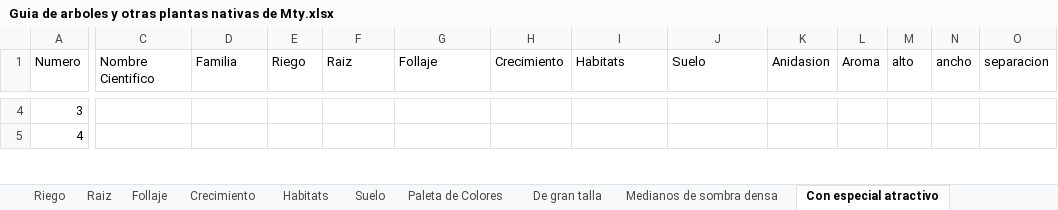
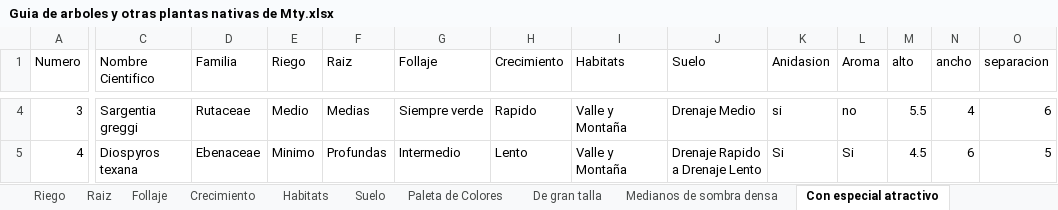
Before and after one commit to C4lup0Sec/Guia-de-Arboles-y-Plantas-Nativas-de-Monterrey, an Excel workbook: Guia de arboles y otras plantas nativas de Mty.xlsx, sheet Con especial atractivo, drawn as a sheet; only a part is shown, gaps mark what is left out; values as stored, in another font and other column widths than the file's, no borders; the diff covers the shown part only; the diff names each change by its address in the sheet, - before the commit and + after, or states it on an @@ line.

```diff
--- a/Guia de arboles y otras plantas nativas de Mty.xlsx (sheet Con especial atractivo)
+++ b/Guia de arboles y otras plantas nativas de Mty.xlsx (sheet Con especial atractivo)
-C4 (Nombre Cientifico): (empty)
+C4 (Nombre Cientifico): Sargentia greggi
-D4 (Familia): (empty)
+D4 (Familia): Rutaceae
-E4 (Riego): (empty)
+E4 (Riego): Medio
-F4 (Raiz): (empty)
+F4 (Raiz): Medias
-G4 (Follaje): (empty)
+G4 (Follaje): Siempre verde
-H4 (Crecimiento): (empty)
+H4 (Crecimiento): Rapido
-I4:I5 (Habitats): (empty)
+I4:I5 (Habitats): Valle y Montaña
-J4 (Suelo): (empty)
+J4 (Suelo): Drenaje Medio
-K4 (Anidasion): (empty)
+K4 (Anidasion): si
-L4 (Aroma): (empty)
+L4 (Aroma): no
-M4 (alto): (empty)
+M4 (alto): 5.5
-N4 (ancho): (empty)
+N4 (ancho): 4
-O4 (separacion): (empty)
+O4 (separacion): 6
-C5 (Nombre Cientifico): (empty)
+C5 (Nombre Cientifico): Diospyros texana
-D5 (Familia): (empty)
+D5 (Familia): Ebenaceae
-E5 (Riego): (empty)
+E5 (Riego): Minimo
-F5 (Raiz): (empty)
+F5 (Raiz): Profundas
-G5 (Follaje): (empty)
+G5 (Follaje): Intermedio
-H5 (Crecimiento): (empty)
+H5 (Crecimiento): Lento
-J5 (Suelo): (empty)
+J5 (Suelo): Drenaje Rapido a Drenaje Lento
-K5 (Anidasion): (empty)
+K5 (Anidasion): Si
-L5 (Aroma): (empty)
+L5 (Aroma): Si
-M5 (alto): (empty)
+M5 (alto): 4.5
-N5 (ancho): (empty)
+N5 (ancho): 6
-O5 (separacion): (empty)
+O5 (separacion): 5
```
Also changed, not shown: 95 edited cells elsewhere in this sheet, sheet Medianos de sombra densa, sheet De gran talla, sheet Del Desierto, sheet Follaje, sheet Crecimiento.
